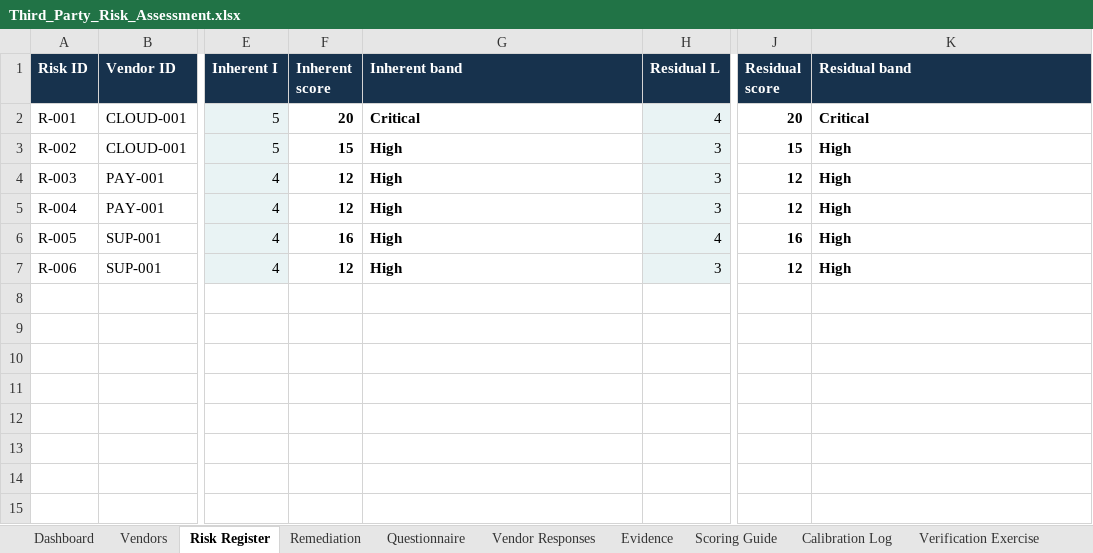
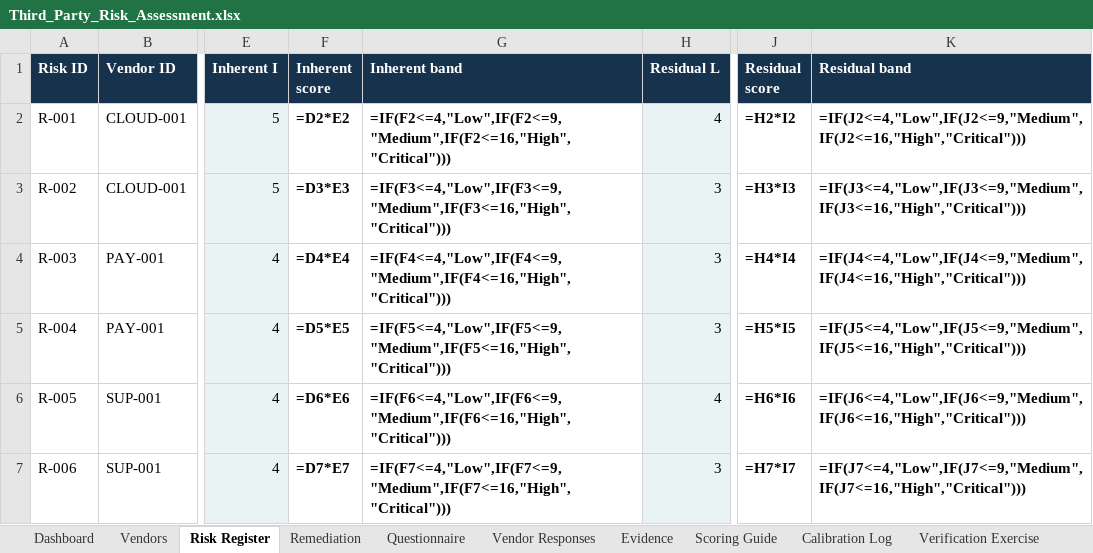
Before and after one commit to orestisvladimirou/third-party-security-risk-assessment, an Excel workbook: Third_Party_Risk_Assessment.xlsx, sheet Risk Register, drawn as a sheet; only a part is shown, gaps mark what is left out; values as stored, in another font and other column widths than the file's, no borders; formulas without a stored value are shown as written; the diff names each change by its address in the sheet, - before the commit and + after, or states it on an @@ line.

```diff
--- a/Third_Party_Risk_Assessment.xlsx (sheet Risk Register)
+++ b/Third_Party_Risk_Assessment.xlsx (sheet Risk Register)
-F2 (Inherent score): 20
+F2 (Inherent score): =D2*E2
-G2 (Inherent band): Critical
+G2 (Inherent band): =IF(F2<=4,"Low",IF(F2<=9,"Medium",IF(F2<=16,"High","Critical")))
-J2 (Residual score): 20
+J2 (Residual score): =H2*I2
-K2 (Residual band): Critical
+K2 (Residual band): =IF(J2<=4,"Low",IF(J2<=9,"Medium",IF(J2<=16,"High","Critical")))
-F3 (Inherent score): 15
+F3 (Inherent score): =D3*E3
-G3 (Inherent band): High
+G3 (Inherent band): =IF(F3<=4,"Low",IF(F3<=9,"Medium",IF(F3<=16,"High","Critical")))
-J3 (Residual score): 15
+J3 (Residual score): =H3*I3
-K3 (Residual band): High
+K3 (Residual band): =IF(J3<=4,"Low",IF(J3<=9,"Medium",IF(J3<=16,"High","Critical")))
-F4 (Inherent score): 12
+F4 (Inherent score): =D4*E4
-G4 (Inherent band): High
+G4 (Inherent band): =IF(F4<=4,"Low",IF(F4<=9,"Medium",IF(F4<=16,"High","Critical")))
-J4 (Residual score): 12
+J4 (Residual score): =H4*I4
-K4 (Residual band): High
+K4 (Residual band): =IF(J4<=4,"Low",IF(J4<=9,"Medium",IF(J4<=16,"High","Critical")))
-F5 (Inherent score): 12
+F5 (Inherent score): =D5*E5
-G5 (Inherent band): High
+G5 (Inherent band): =IF(F5<=4,"Low",IF(F5<=9,"Medium",IF(F5<=16,"High","Critical")))
-J5 (Residual score): 12
+J5 (Residual score): =H5*I5
-K5 (Residual band): High
+K5 (Residual band): =IF(J5<=4,"Low",IF(J5<=9,"Medium",IF(J5<=16,"High","Critical")))
-F6 (Inherent score): 16
+F6 (Inherent score): =D6*E6
-G6 (Inherent band): High
+G6 (Inherent band): =IF(F6<=4,"Low",IF(F6<=9,"Medium",IF(F6<=16,"High","Critical")))
-J6 (Residual score): 16
+J6 (Residual score): =H6*I6
-K6 (Residual band): High
+K6 (Residual band): =IF(J6<=4,"Low",IF(J6<=9,"Medium",IF(J6<=16,"High","Critical")))
-F7 (Inherent score): 12
+F7 (Inherent score): =D7*E7
-G7 (Inherent band): High
+G7 (Inherent band): =IF(F7<=4,"Low",IF(F7<=9,"Medium",IF(F7<=16,"High","Critical")))
-J7 (Residual score): 12
+J7 (Residual score): =H7*I7
-K7 (Residual band): High
+K7 (Residual band): =IF(J7<=4,"Low",IF(J7<=9,"Medium",IF(J7<=16,"High","Critical")))
```
Also changed, not shown: sheet Dashboard, sheet Verification Exercise, sheet Vendors, other sheet tabs.
